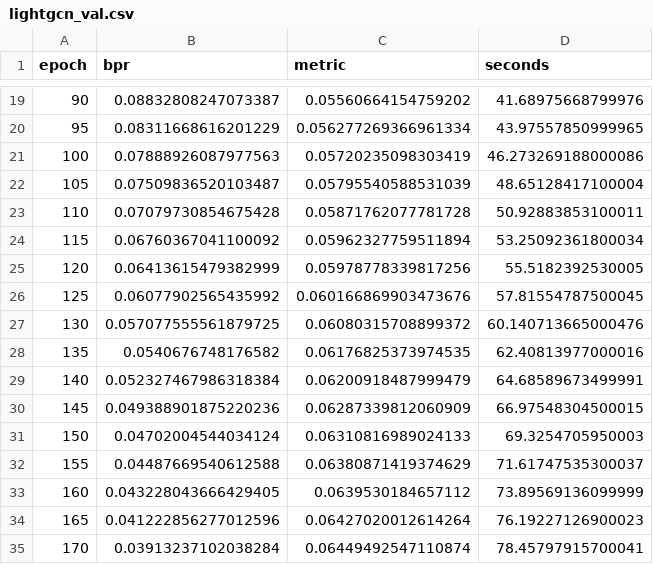
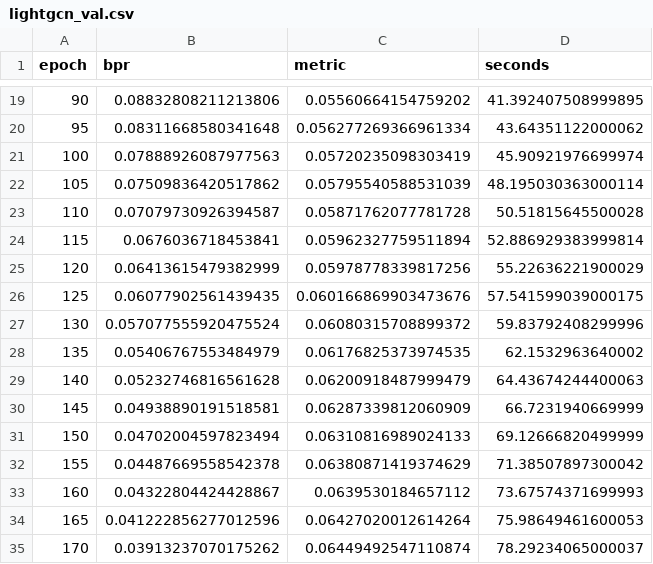
Before and after one commit to Aniketdhar810/LitSense, a CSV file: results/v0/training/lightgcn_val.csv, drawn as a sheet; only a part is shown, gaps mark what is left out; the diff covers the shown part only.

```diff
--- a/results/v0/training/lightgcn_val.csv
+++ b/results/v0/training/lightgcn_val.csv
@@ -19,17 +19,17 @@ epoch,bpr,metric,seconds
-90,0.08832808247073387,0.05560664154759202,41.68975668799976
-95,0.08311668616201229,0.056277269366961334,43.97557850999965
-100,0.07888926087977563,0.05720235098303419,46.273269188000086
-105,0.07509836520103487,0.05795540588531039,48.65128417100004
-110,0.07079730854675428,0.05871762077781728,50.92883853100011
-115,0.06760367041100092,0.05962327759511894,53.25092361800034
-120,0.06413615479382999,0.05978778339817256,55.5182392530005
-125,0.06077902565435992,0.060166869903473676,57.81554787500045
-130,0.057077555561879725,0.06080315708899372,60.140713665000476
-135,0.0540676748176582,0.06176825373974535,62.40813977000016
-140,0.052327467986318384,0.06200918487999479,64.68589673499991
-145,0.049388901875220236,0.06287339812060909,66.97548304500015
-150,0.04702004544034124,0.06310816989024133,69.3254705950003
-155,0.04487669540612588,0.06380871419374629,71.61747535300037
-160,0.043228043666429405,0.0639530184657112,73.89569136099999
-165,0.041222856277012596,0.06427020012614264,76.19227126900023
-170,0.03913237102038284,0.06449492547110874,78.45797915700041
+90,0.08832808211213806,0.05560664154759202,41.392407508999895
+95,0.08311668580341648,0.056277269366961334,43.64351122000062
+100,0.07888926087977563,0.05720235098303419,45.90921976699974
+105,0.07509836420517862,0.05795540588531039,48.195030363000114
+110,0.07079730926394587,0.05871762077781728,50.51815645500028
+115,0.0676036718453841,0.05962327759511894,52.886929383999814
+120,0.06413615479382999,0.05978778339817256,55.22636221900029
+125,0.06077902561439435,0.060166869903473676,57.541599039000175
+130,0.057077555920475524,0.06080315708899372,59.83792408299996
+135,0.05406767553484979,0.06176825373974535,62.1532963640002
+140,0.05232746816561628,0.06200918487999479,64.43674244400063
+145,0.04938890191518581,0.06287339812060909,66.7231940669999
+150,0.04702004597823494,0.06310816989024133,69.12666820499999
+155,0.04487669558542378,0.06380871419374629,71.38507897300042
+160,0.04322804424428867,0.0639530184657112,73.67574371699993
+165,0.041222856277012596,0.06427020012614264,75.98649461600053
+170,0.03913237070175262,0.06449492547110874,78.29234065000037
```
Also changed, not shown: 78 edited cells elsewhere in this file, results/v0/val/table_main.csv, 11 other files.
